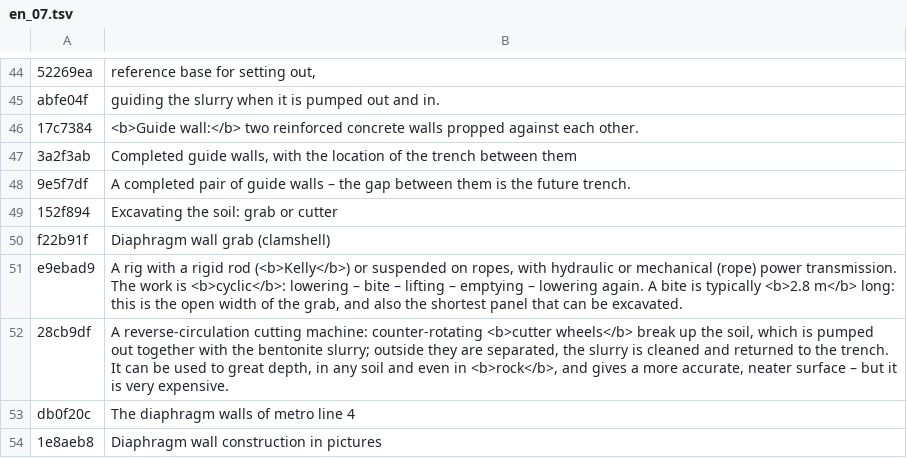
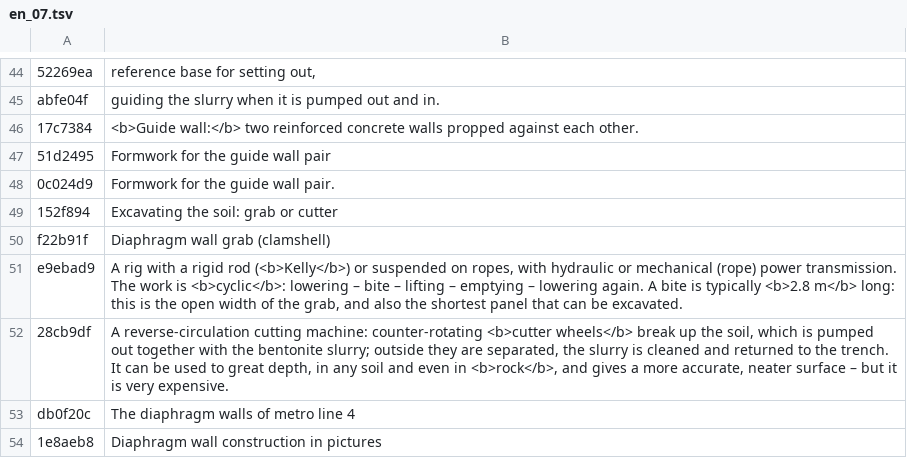
Before and after one commit to MBalika/melyalapozasok, a TSV file: _src/i18n/en_07.tsv, drawn as a sheet; only a part is shown, gaps mark what is left out; removed rows and columns are numbered as before the commit, all else as after; the diff names each change by its address in the sheet, - before the commit and + after, or states it on an @@ line.

```diff
--- a/_src/i18n/en_07.tsv
+++ b/_src/i18n/en_07.tsv
-row 47: 3a2f3ab | Completed guide walls, with the location of the trench between them
-row 48: 9e5f7df | A completed pair of guide walls – the gap between them is the future trench.
+row 47: 51d2495 | Formwork for the guide wall pair
+row 48: 0c024d9 | Formwork for the guide wall pair.
```
Also changed, not shown: 3 other files.
